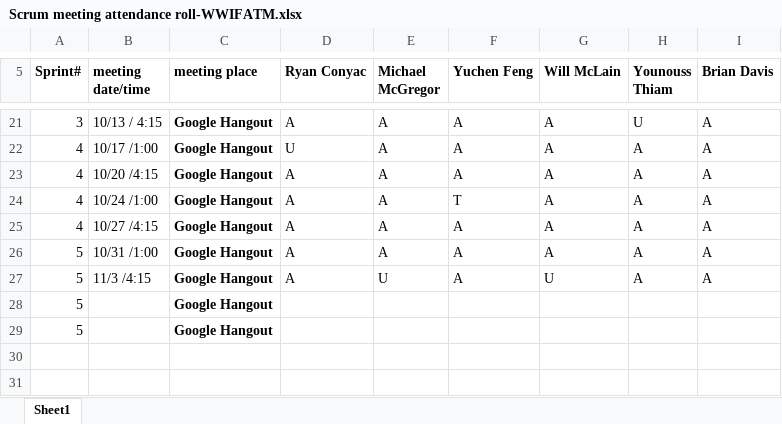
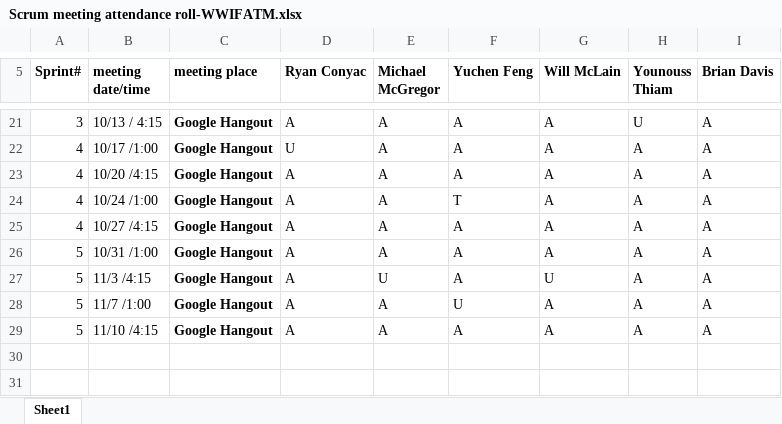
Before and after one commit to Batfackel/SDDGroupProject, an Excel workbook: Scrum meeting attendance roll-WWIFATM.xlsx, sheet Sheet1, drawn as a sheet; only a part is shown, gaps mark what is left out; values as stored, in another font and other column widths than the file's, no borders; removed rows and columns are numbered as before the commit, all else as after; the diff names each change by its address in the sheet, - before the commit and + after, or states it on an @@ line.

Commit message:
attendance 11/10

```diff
--- a/Scrum meeting attendance roll-WWIFATM.xlsx (sheet Sheet1)
+++ b/Scrum meeting attendance roll-WWIFATM.xlsx (sheet Sheet1)
-row 28: 5 |  | Google Hangout
-row 29: 5 |  | Google Hangout
+row 28: 5 | 11/7 /1:00 | Google Hangout | A | A | U | A | A | A
+row 29: 5 | 11/10 /4:15 | Google Hangout | A | A | A | A | A | A
```
Also changed, not shown: 1 other file.
